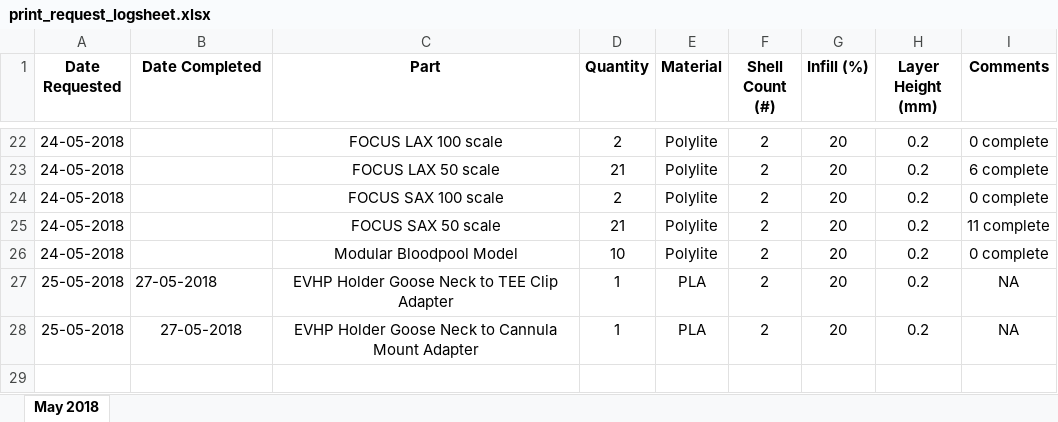
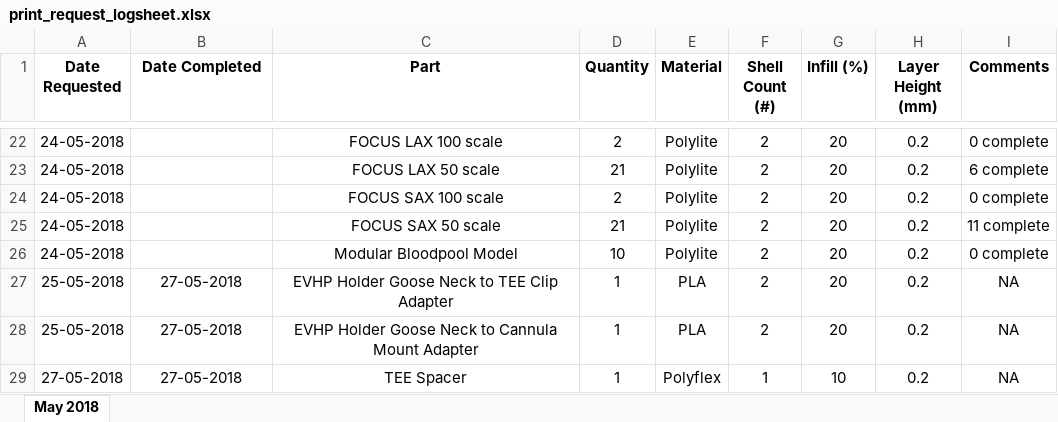
Before and after one commit to jquahian/workshop_req, an Excel workbook: print_request_logsheet.xlsx, sheet May 2018, drawn as a sheet; only a part is shown, gaps mark what is left out; values as stored, in another font and other column widths than the file's, no borders; the diff names each change by its address in the sheet, - before the commit and + after, or states it on an @@ line.

Commit message:
added request for new TEE Spacer

```diff
--- a/print_request_logsheet.xlsx (sheet May 2018)
+++ b/print_request_logsheet.xlsx (sheet May 2018)
-B27 alignment: left
+B27 alignment: center
+row 29: 27-05-2018 | 27-05-2018 | TEE Spacer | 1 | Polyflex | 1 | 10 | 0.2 | NA
```
Also changed, not shown: 1 other file.
